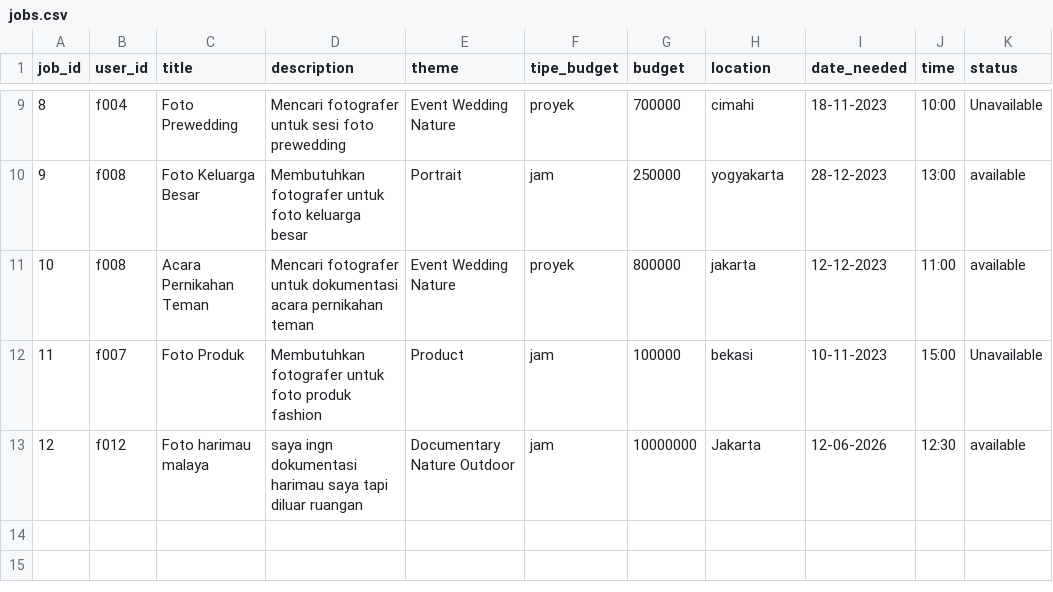
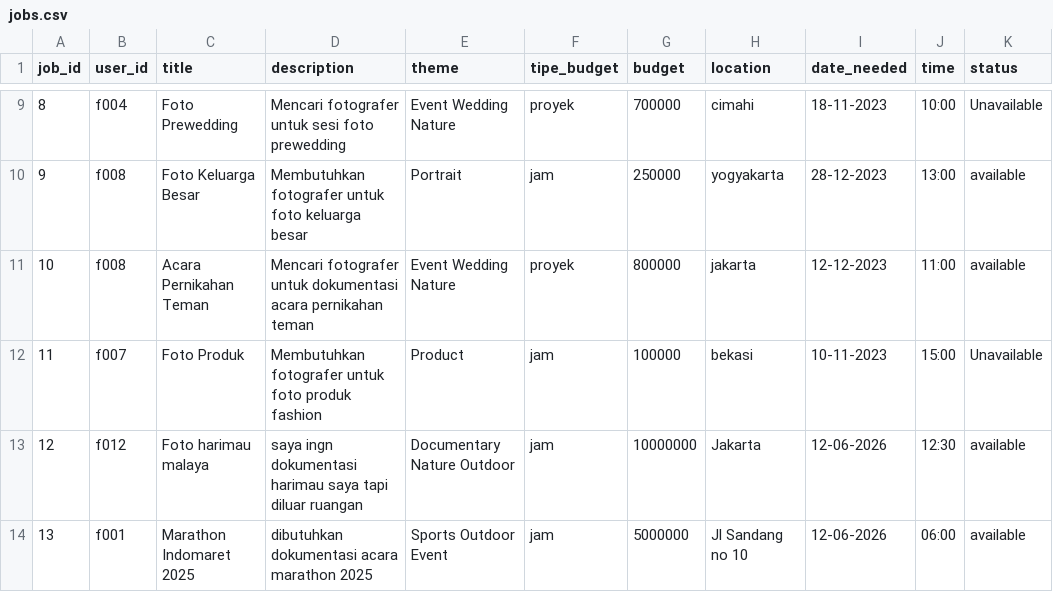
Before and after one commit to mariobrasco/Clixora-CLI-Project, a CSV file: storage/jobs.csv, drawn as a sheet; only a part is shown, gaps mark what is left out; the diff names each change by its address in the sheet, - before the commit and + after, or states it on an @@ line.

```diff
--- a/storage/jobs.csv
+++ b/storage/jobs.csv
+row 14: 13 | f001 | Marathon Indomaret 2025 | dibutuhkan dokumentasi acara marathon 2025 | Sports Outdoor Event | jam | 5000000 | Jl Sandang no 10 | 12-06-2026 | 06:00 | available
```
Also changed, not shown: storage/catalog.csv, storage/catalogApplications.csv, 9 other files.
